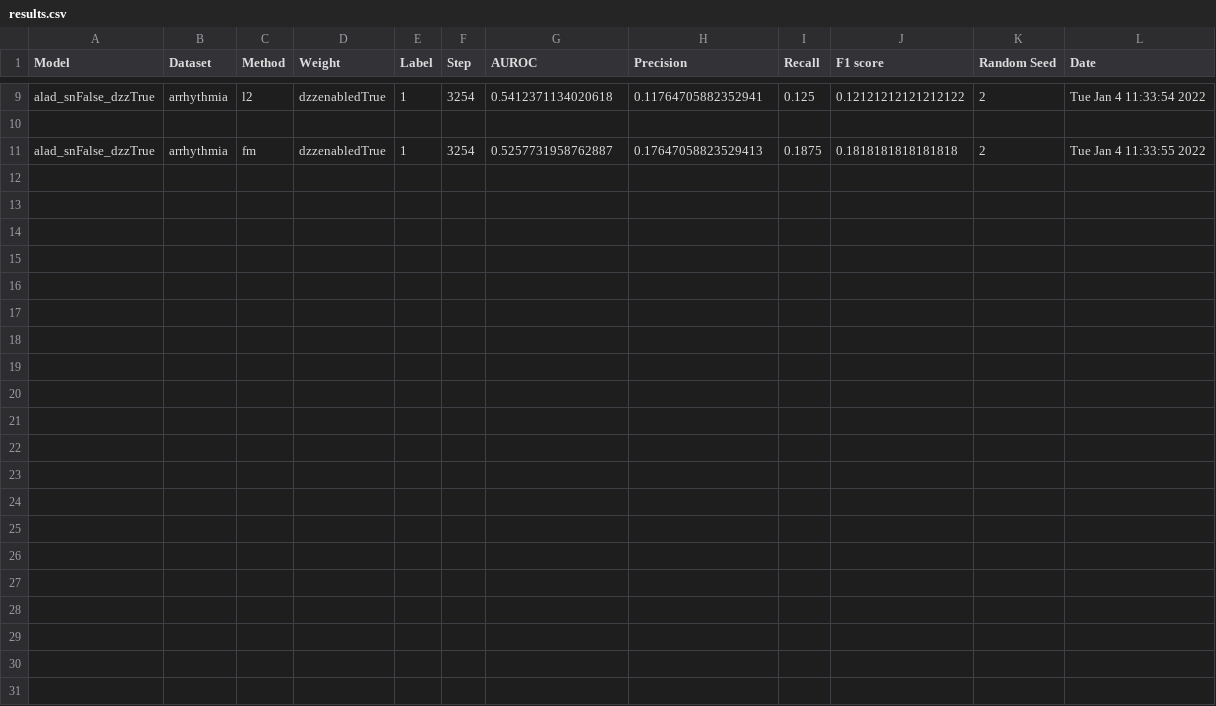
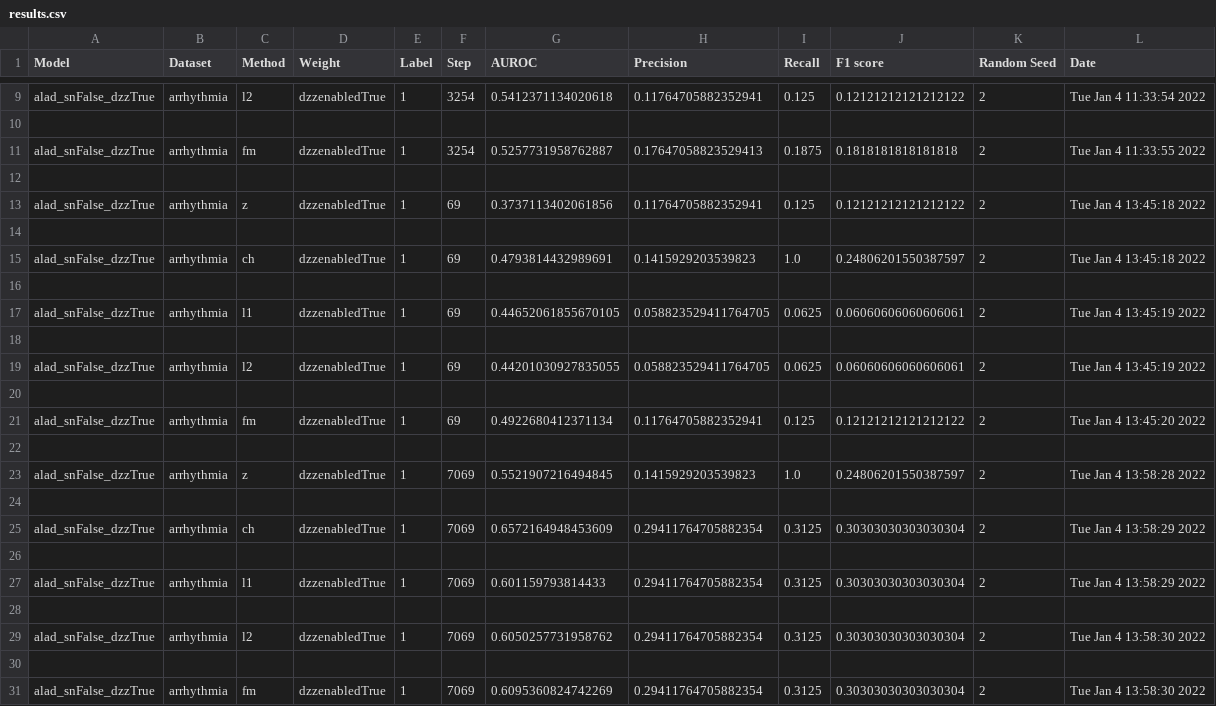
Before and after one commit to ZahraDehghanian97/RCALAD, a CSV file: alad/results/results.csv, drawn as a sheet; only a part is shown, gaps mark what is left out.

```diff
--- a/alad/results/results.csv
+++ b/alad/results/results.csv
@@ -11 +11,21 @@ alad_snFalse_dzzTrue,arrhythmia,l2,dzzenabledTrue,1,3254,0.5412371134020618,0.11
 alad_snFalse_dzzTrue,arrhythmia,fm,dzzenabledTrue,1,3254,0.5257731958762887,0.17647058823529413,0.1875,0.1818181818181818,2,Tue Jan  4 11:33:55 2022
+
+alad_snFalse_dzzTrue,arrhythmia,z,dzzenabledTrue,1,69,0.3737113402061856,0.11764705882352941,0.125,0.12121212121212122,2,Tue Jan  4 13:45:18 2022
+
+alad_snFalse_dzzTrue,arrhythmia,ch,dzzenabledTrue,1,69,0.4793814432989691,0.1415929203539823,1.0,0.24806201550387597,2,Tue Jan  4 13:45:18 2022
+
+alad_snFalse_dzzTrue,arrhythmia,l1,dzzenabledTrue,1,69,0.44652061855670105,0.058823529411764705,0.0625,0.06060606060606061,2,Tue Jan  4 13:45:19 2022
+
+alad_snFalse_dzzTrue,arrhythmia,l2,dzzenabledTrue,1,69,0.44201030927835055,0.058823529411764705,0.0625,0.06060606060606061,2,Tue Jan  4 13:45:19 2022
+
+alad_snFalse_dzzTrue,arrhythmia,fm,dzzenabledTrue,1,69,0.4922680412371134,0.11764705882352941,0.125,0.12121212121212122,2,Tue Jan  4 13:45:20 2022
+
+alad_snFalse_dzzTrue,arrhythmia,z,dzzenabledTrue,1,7069,0.5521907216494845,0.1415929203539823,1.0,0.24806201550387597,2,Tue Jan  4 13:58:28 2022
+
+alad_snFalse_dzzTrue,arrhythmia,ch,dzzenabledTrue,1,7069,0.6572164948453609,0.29411764705882354,0.3125,0.30303030303030304,2,Tue Jan  4 13:58:29 2022
+
+alad_snFalse_dzzTrue,arrhythmia,l1,dzzenabledTrue,1,7069,0.601159793814433,0.29411764705882354,0.3125,0.30303030303030304,2,Tue Jan  4 13:58:29 2022
+
+alad_snFalse_dzzTrue,arrhythmia,l2,dzzenabledTrue,1,7069,0.6050257731958762,0.29411764705882354,0.3125,0.30303030303030304,2,Tue Jan  4 13:58:30 2022
+
+alad_snFalse_dzzTrue,arrhythmia,fm,dzzenabledTrue,1,7069,0.6095360824742269,0.29411764705882354,0.3125,0.30303030303030304,2,Tue Jan  4 13:58:30 2022
```
Also changed, not shown: 32 other files.
